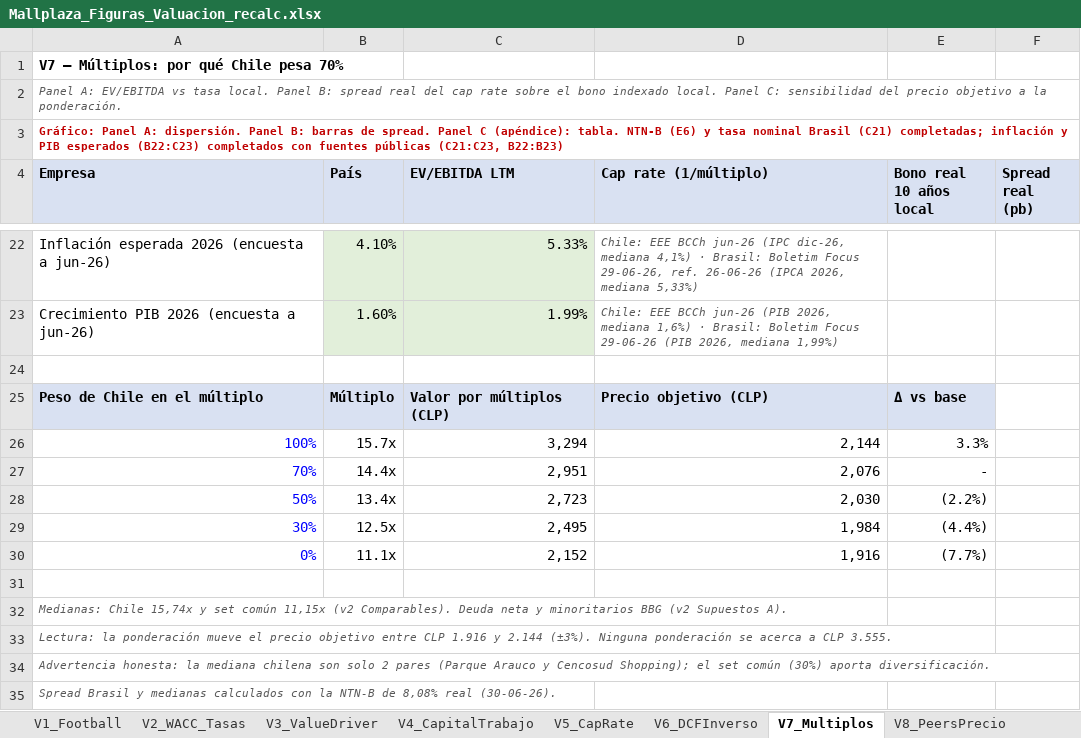
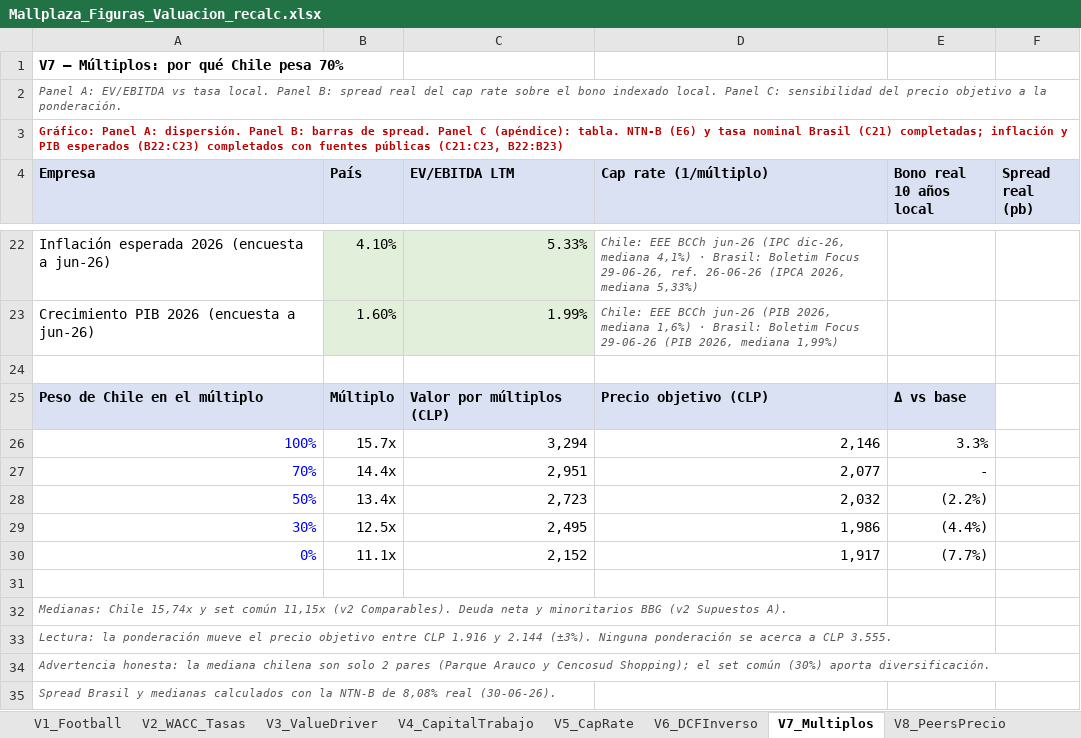
Before and after one commit to crixusvidal/Wealth-managment-software, an Excel workbook: secciones/valuacion/modelos/Mallplaza_Figuras_Valuacion_recalc.xlsx, sheet V7_Multiplos, drawn as a sheet; only a part is shown, gaps mark what is left out; values as stored, in another font and other column widths than the file's, no borders; the diff names each change by its address in the sheet, - before the commit and + after, or states it on an @@ line.

```diff
--- a/secciones/valuacion/modelos/Mallplaza_Figuras_Valuacion_recalc.xlsx (sheet V7_Multiplos)
+++ b/secciones/valuacion/modelos/Mallplaza_Figuras_Valuacion_recalc.xlsx (sheet V7_Multiplos)
-D26 (Cap rate (1/múltiplo)): 2,144
+D26 (Cap rate (1/múltiplo)): 2,146
-D27 (Cap rate (1/múltiplo)): 2,076
+D27 (Cap rate (1/múltiplo)): 2,077
-D28 (Cap rate (1/múltiplo)): 2,030
+D28 (Cap rate (1/múltiplo)): 2,032
-D29 (Cap rate (1/múltiplo)): 1,984
+D29 (Cap rate (1/múltiplo)): 1,986
-D30 (Cap rate (1/múltiplo)): 1,916
+D30 (Cap rate (1/múltiplo)): 1,917
```
Also changed, not shown: secciones/valuacion/modelos/Mallplaza_Figuras_Valuacion.xlsx, 28 other files.
